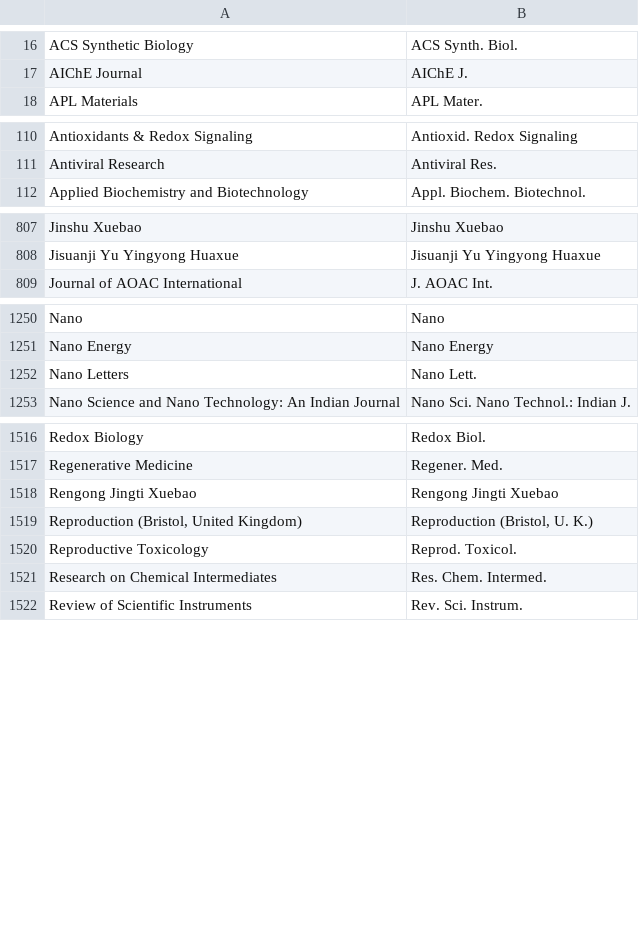
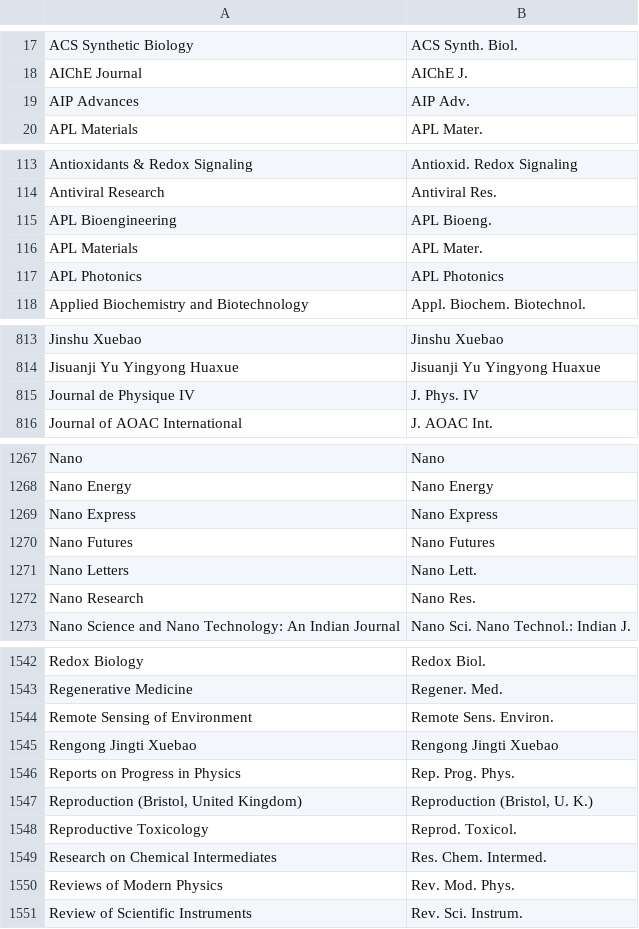
Before and after one commit to JabRef/abbrv.jabref.org, a CSV file: journals/journal_abbreviations_acs.csv, drawn as a sheet; only a part is shown, gaps mark what is left out; the diff covers the shown part only.

Commit message:
Added abbreviations for some physics journals
Particularly new journals by physics societies APS, AIP, IOP

```diff
--- a/journals/journal_abbreviations_acs.csv
+++ b/journals/journal_abbreviations_acs.csv
@@ -17,2 +18,3 @@ ACS Synthetic Biology;ACS Synth. Biol.
 AIChE Journal;AIChE J.
+AIP Advances;AIP Adv.
 APL Materials;APL Mater.
@@ -111,2 +114,5 @@ Antioxidants & Redox Signaling;Antioxid. Redox Signaling
 Antiviral Research;Antiviral Res.
+APL Bioengineering;APL Bioeng.
+APL Materials;APL Mater.
+APL Photonics;APL Photonics
 Applied Biochemistry and Biotechnology;Appl. Biochem. Biotechnol.
@@ -808,2 +814,3 @@ Jinshu Xuebao;Jinshu Xuebao
 Jisuanji Yu Yingyong Huaxue;Jisuanji Yu Yingyong Huaxue
+Journal de Physique IV; J. Phys. IV
 Journal of AOAC International;J. AOAC Int.
@@ -1251,3 +1268,6 @@ Nano;Nano
 Nano Energy;Nano Energy
+Nano Express;Nano Express
+Nano Futures;Nano Futures
 Nano Letters;Nano Lett.
+Nano Research;Nano Res.
 Nano Science and Nano Technology: An Indian Journal;Nano Sci. Nano Technol.: Indian J.
@@ -1517,3 +1543,5 @@ Redox Biology;Redox Biol.
 Regenerative Medicine;Regener. Med.
+Remote Sensing of Environment;Remote Sens. Environ.
 Rengong Jingti Xuebao;Rengong Jingti Xuebao
+Reports on Progress in Physics;Rep. Prog. Phys.
 Reproduction (Bristol, United Kingdom);Reproduction (Bristol, U. K.)
@@ -1521,2 +1549,3 @@ Reproductive Toxicology;Reprod. Toxicol.
 Research on Chemical Intermediates;Res. Chem. Intermed.
+Reviews of Modern Physics;Rev. Mod. Phys.
 Review of Scientific Instruments;Rev. Sci. Instrum.
```
Also changed, not shown: 19 added rows, 1 removed row and 2 edited cells elsewhere in this file.
